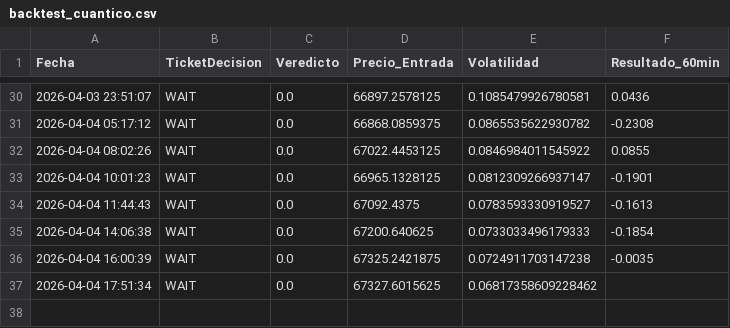
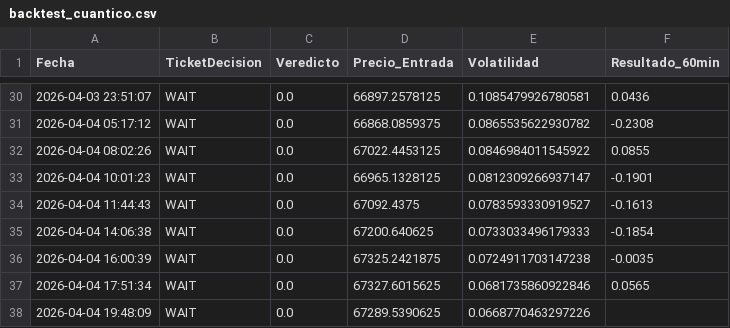
Before and after one commit to alconero-hub/oraculo_cuantico, a CSV file: backtest_cuantico.csv, drawn as a sheet; only a part is shown, gaps mark what is left out.

```diff
--- a/backtest_cuantico.csv
+++ b/backtest_cuantico.csv
@@ -36,2 +36,3 @@ Fecha,TicketDecision,Veredicto,Precio_Entrada,Volatilidad,Resultado_60min
 2026-04-04 16:00:39,WAIT,0.0,67325.2421875,0.0724911703147238,-0.0035
-2026-04-04 17:51:34,WAIT,0.0,67327.6015625,0.06817358609228462,
+2026-04-04 17:51:34,WAIT,0.0,67327.6015625,0.0681735860922846,0.0565
+2026-04-04 19:48:09,WAIT,0.0,67289.5390625,0.0668770463297226,
```
Also changed, not shown: 2 other files.
